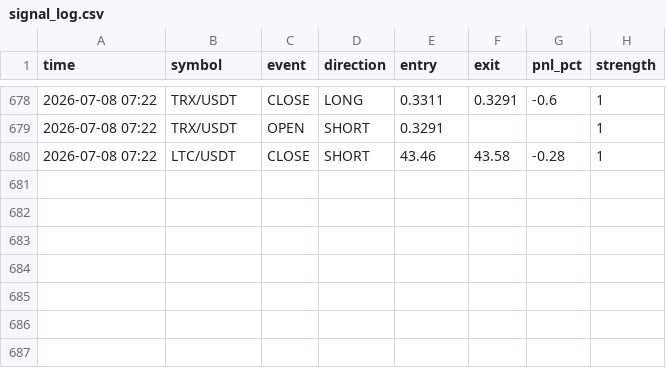
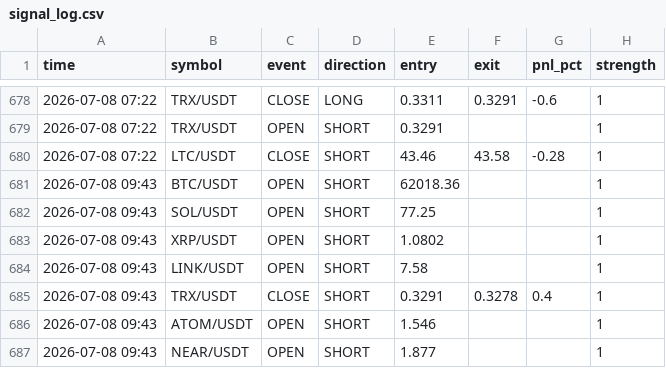
Before and after one commit to ferdibldk01-byte/trader, a CSV file: state/signal_log.csv, drawn as a sheet; only a part is shown, gaps mark what is left out; the diff names each change by its address in the sheet, - before the commit and + after, or states it on an @@ line.

```diff
--- a/state/signal_log.csv
+++ b/state/signal_log.csv
+row 681: 2026-07-08 09:43 | BTC/USDT | OPEN | SHORT | 62018.36 |  |  | 1
+row 682: 2026-07-08 09:43 | SOL/USDT | OPEN | SHORT | 77.25 |  |  | 1
+row 683: 2026-07-08 09:43 | XRP/USDT | OPEN | SHORT | 1.0802 |  |  | 1
+row 684: 2026-07-08 09:43 | LINK/USDT | OPEN | SHORT | 7.58 |  |  | 1
+row 685: 2026-07-08 09:43 | TRX/USDT | CLOSE | SHORT | 0.3291 | 0.3278 | 0.4 | 1
+row 686: 2026-07-08 09:43 | ATOM/USDT | OPEN | SHORT | 1.546 |  |  | 1
+row 687: 2026-07-08 09:43 | NEAR/USDT | OPEN | SHORT | 1.877 |  |  | 1
```
Also changed, not shown: 1 other file.
